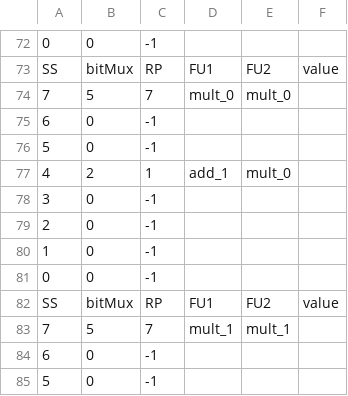
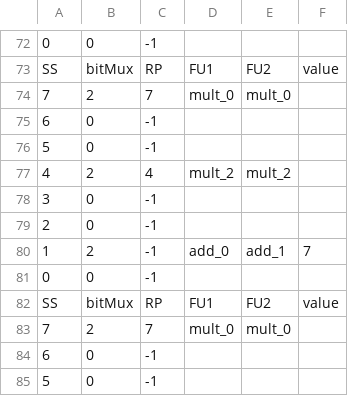
Before and after one commit to bellopsal/ChonosPlan, a CSV file: ss.csv, drawn as a sheet; only a part is shown, gaps mark what is left out; the diff names each change by its address in the sheet, - before the commit and + after, or states it on an @@ line.

```diff
--- a/ss.csv
+++ b/ss.csv
-B74: 5
+B74: 2
-C77: 1
+C77: 4
-D77: add_1
+D77: mult_2
-E77: mult_0
+E77: mult_2
-B80: 0
+B80: 2
-D80: (empty)
+D80: add_0
-E80: (empty)
+E80: add_1
-F80: (empty)
+F80: 7
-B83: 5
+B83: 2
-D83: mult_1
+D83: mult_0
-E83: mult_1
+E83: mult_0
```
Also changed, not shown: 3 other files.
